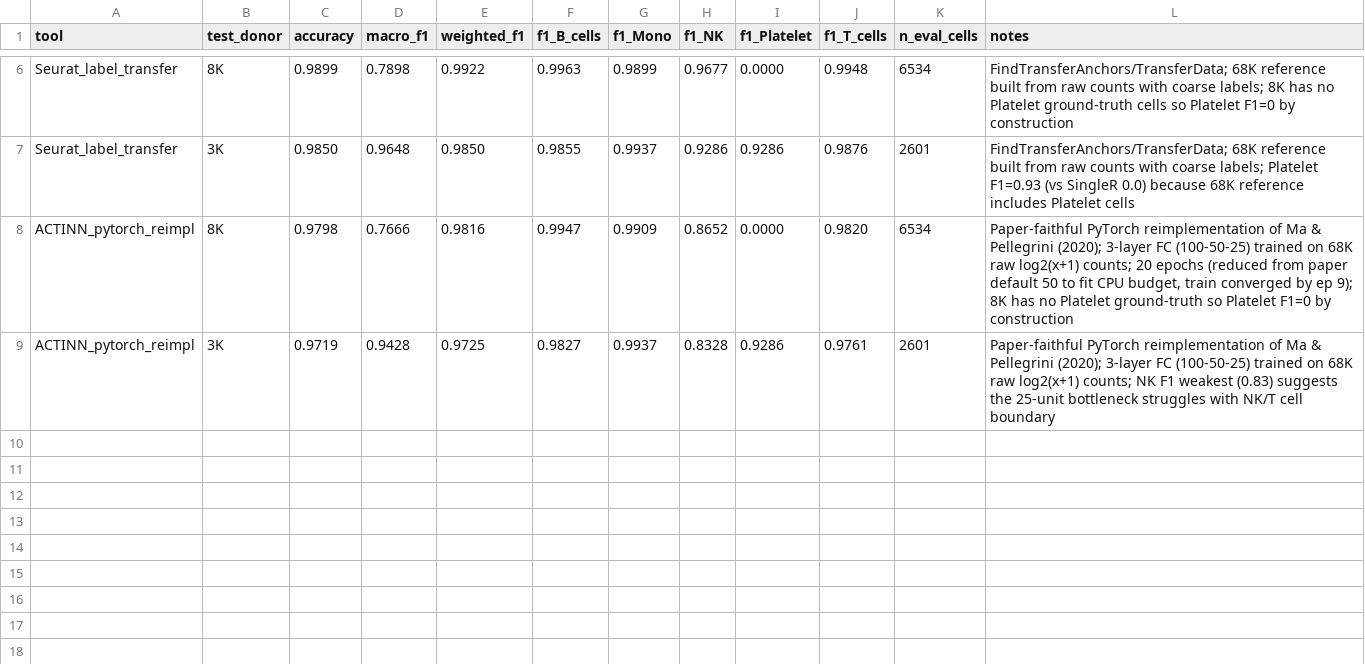
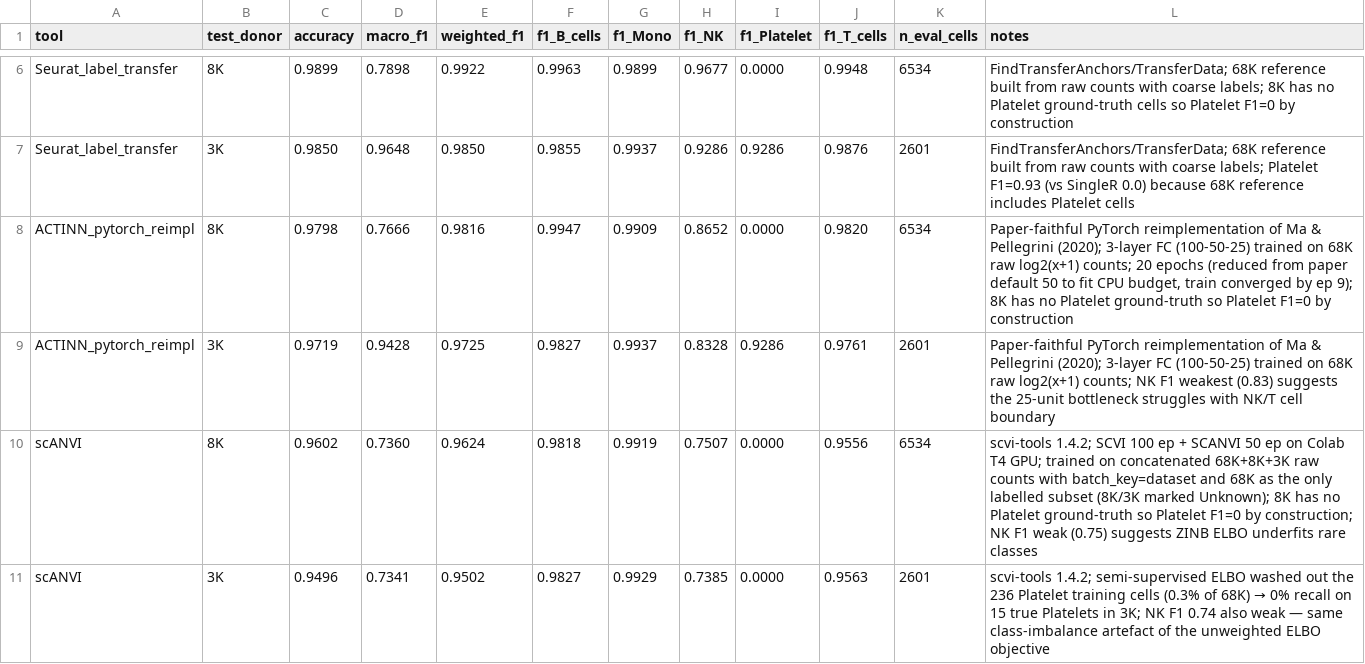
Before and after one commit to Aboodroidi/scRNA-robust-ml, a CSV file: results/comparators/comparator_results.csv, drawn as a sheet; only a part is shown, gaps mark what is left out; the diff names each change by its address in the sheet, - before the commit and + after, or states it on an @@ line.

```diff
--- a/results/comparators/comparator_results.csv
+++ b/results/comparators/comparator_results.csv
+row 10: scANVI | 8K | 0.9602 | 0.7360 | 0.9624 | 0.9818 | 0.9919 | 0.7507 | 0.0000 | 0.9556 | 6534 | scvi-tools 1.4.2; SCVI 100 ep + SCANVI 50 ep on Colab T4 GPU; trained on concatenated 68K+8K+3K raw counts with batch_key=dataset and 68K as the only labelled subset (8K/3K marked Unknown); 8K has no Platelet ground-truth so Platelet F1=0 by construction; NK F1 weak (0.75) suggests ZINB ELBO underfits rare classes
+row 11: scANVI | 3K | 0.9496 | 0.7341 | 0.9502 | 0.9827 | 0.9929 | 0.7385 | 0.0000 | 0.9563 | 2601 | scvi-tools 1.4.2; semi-supervised ELBO washed out the 236 Platelet training cells (0.3% of 68K) → 0% recall on 15 true Platelets in 3K; NK F1 0.74 also weak — same class-imbalance artefact of the unweighted ELBO objective
```
Also changed, not shown: 12 other files.
